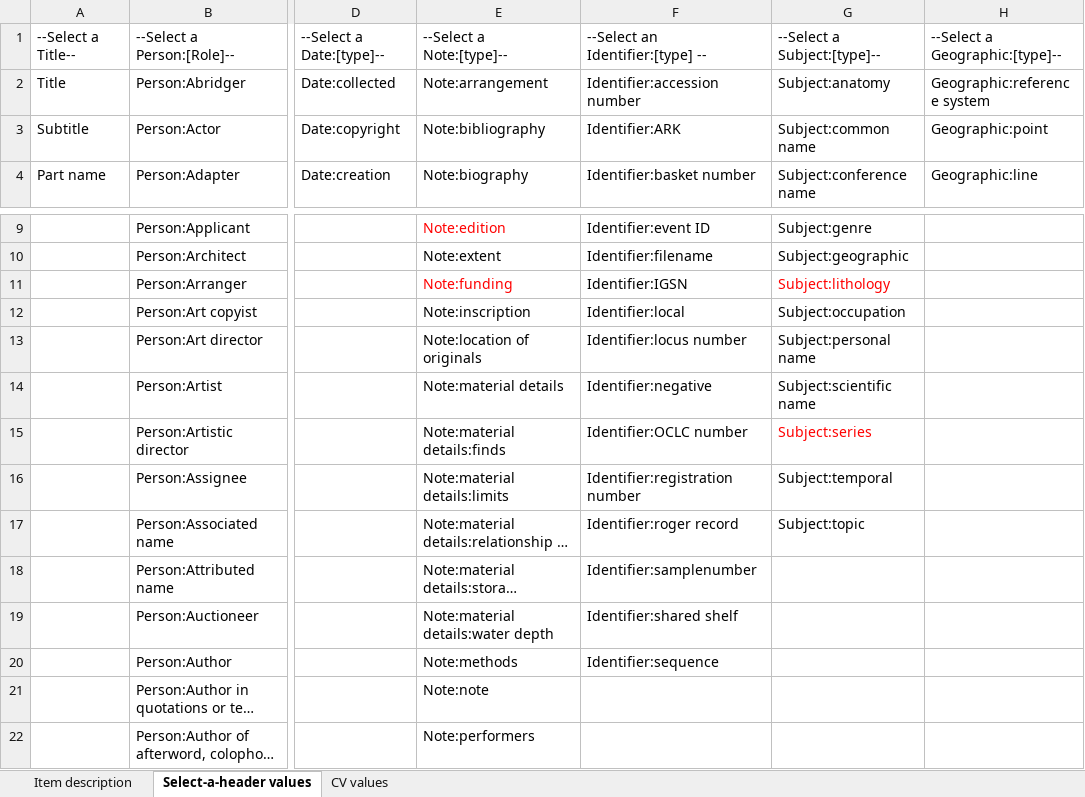
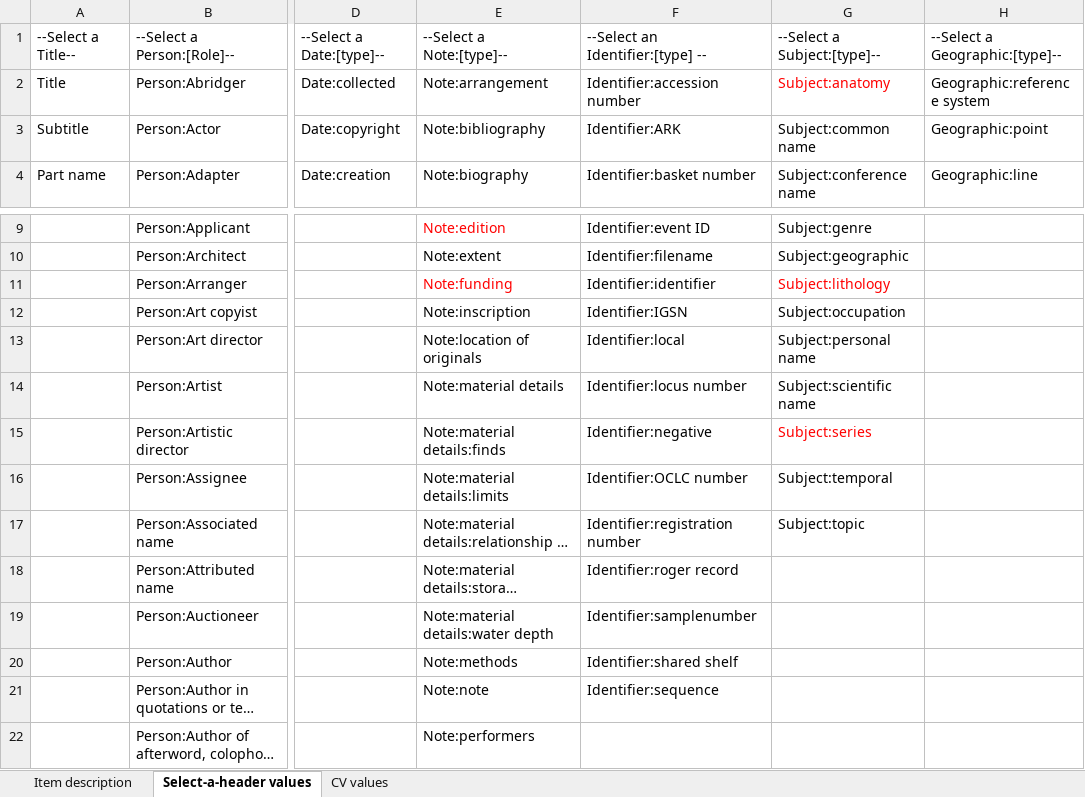
Before and after one commit to ucsdlib/damsmanager, an Excel workbook: WebContent/files/xls_standard_input_template.xlsx, sheet Select-a-header values, drawn as a sheet; only a part is shown, gaps mark what is left out; long unchanged cells end in …; values as stored, in another font and other column widths than the file's, no borders; the diff names each change by its address in the sheet, - before the commit and + after, or states it on an @@ line.

Commit message:
Added new identifier type Identifier:identifier. DM-161

```diff
--- a/WebContent/files/xls_standard_input_template.xlsx (sheet Select-a-header values)
+++ b/WebContent/files/xls_standard_input_template.xlsx (sheet Select-a-header values)
-G2 text colour: black
+G2 text colour: #FF0000
-F11: Identifier:IGSN
+F11: Identifier:identifier
-F12: Identifier:local
+F12: Identifier:IGSN
-F13: Identifier:locus number
+F13: Identifier:local
-F14: Identifier:negative
+F14: Identifier:locus number
-F15: Identifier:OCLC number
+F15: Identifier:negative
-F16: Identifier:registration number
+F16: Identifier:OCLC number
-F17: Identifier:roger record
+F17: Identifier:registration number
-F18: Identifier:samplenumber
+F18: Identifier:roger record
-F19: Identifier:shared shelf
+F19: Identifier:samplenumber
-F20: Identifier:sequence
+F20: Identifier:shared shelf
-F21: (empty)
+F21: Identifier:sequence
```
